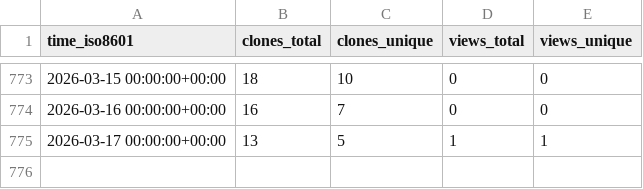
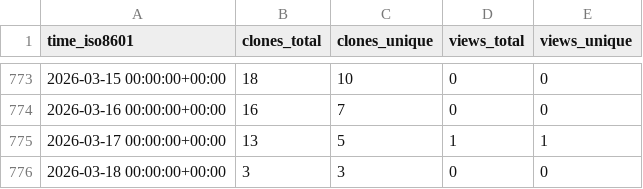
Before and after one commit to OSU-Nowlab/Flover, a CSV file: OSU-Nowlab/Flover/ghrs-data/views_clones_aggregate.csv, drawn as a sheet; only a part is shown, gaps mark what is left out.

```diff
--- a/OSU-Nowlab/Flover/ghrs-data/views_clones_aggregate.csv
+++ b/OSU-Nowlab/Flover/ghrs-data/views_clones_aggregate.csv
@@ -775 +775,2 @@ time_iso8601,clones_total,clones_unique,views_total,views_unique
 2026-03-17 00:00:00+00:00,13,5,1,1
+2026-03-18 00:00:00+00:00,3,3,0,0
```
Also changed, not shown: 1 other file.
